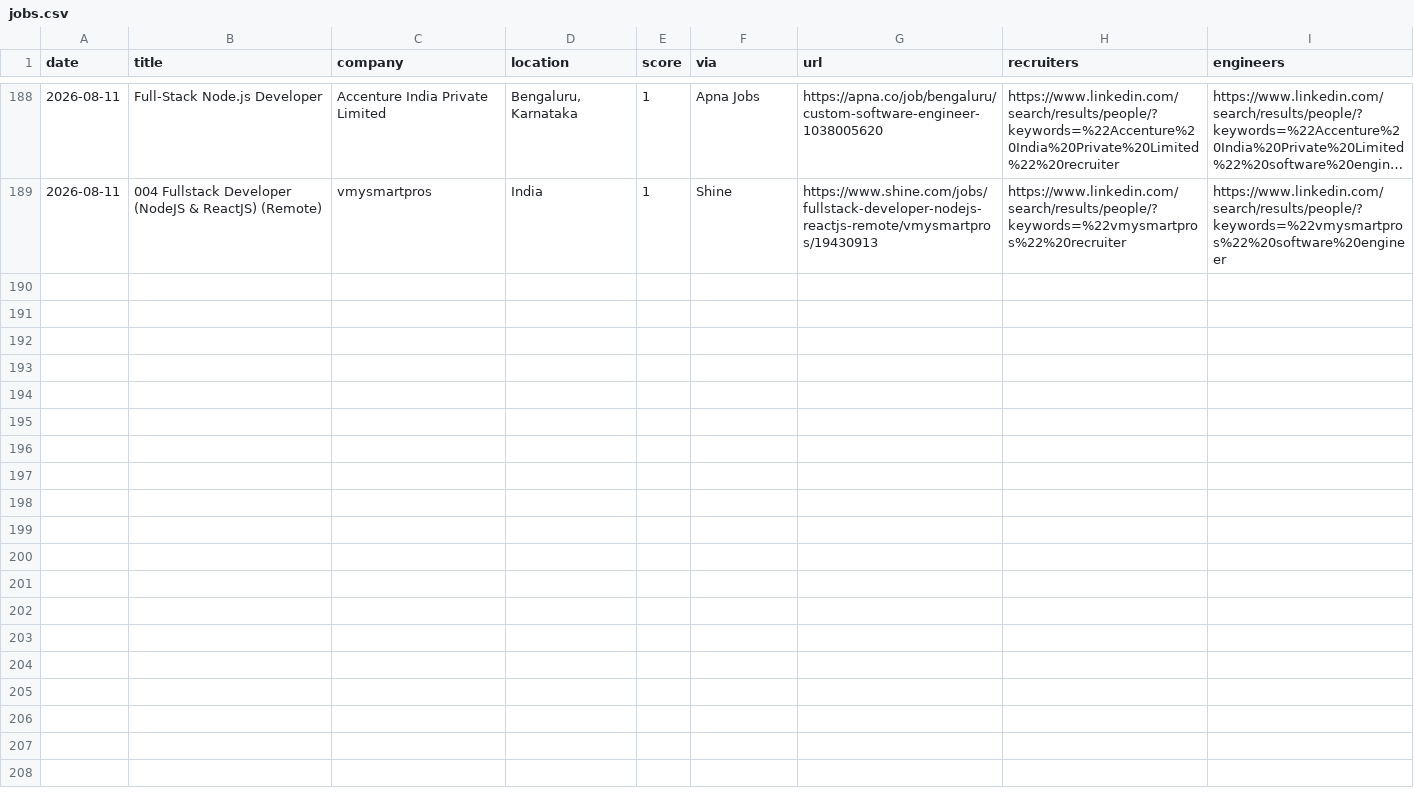
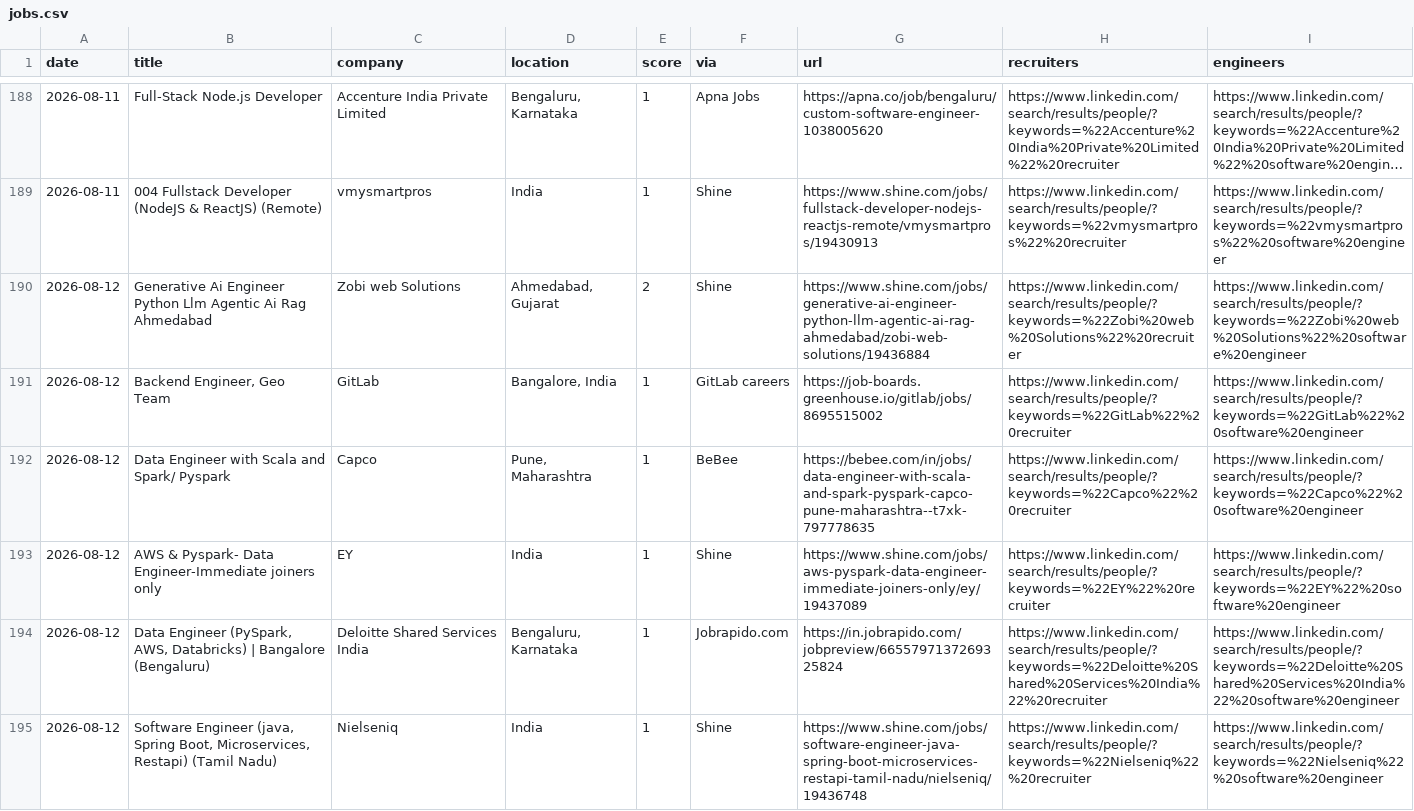
Before and after one commit to Tanishq8311/Jobbie, a CSV file: data/jobs.csv, drawn as a sheet; only a part is shown, gaps mark what is left out; long unchanged cells end in …; the diff covers the shown part only.

```diff
--- a/data/jobs.csv
+++ b/data/jobs.csv
@@ -189 +189,7 @@ date,title,company,location,score,via,url,recruiters,engineers
 2026-08-11,004  Fullstack Developer (NodeJS & ReactJS) (Remote),vmysmartpros,India,1,Shine,https://www.shine.com/jobs/fullstack-developer-nodejs-reactjs-remote/vmysmartpros/19430913,https://www.linkedin.com/search/results/people/?keywords=%22vmysmartpros%22%20recruiter,https://www.linkedin.com/search/results/people/?keywords=%22vmysmartpros%22%20software%20engineer
+2026-08-12,Generative Ai Engineer Python Llm Agentic Ai Rag Ahmedabad,Zobi web Solutions,"Ahmedabad, Gujarat",2,Shine,https://www.shine.com/jobs/generative-ai-engineer-python-llm-agentic-ai-rag-ahmedabad/zobi-web-solutions/19436884,https://www.linkedin.com/search/results/people/?keywords=%22Zobi%20web%20Solutions%22%20recruiter,https://www.linkedin.com/search/results/people/?keywords=%22Zobi%20web%20Solutions%22%20software%20engineer
+2026-08-12,"Backend Engineer, Geo Team",GitLab,"Bangalore, India",1,GitLab careers,https://job-boards.greenhouse.io/gitlab/jobs/8695515002,https://www.linkedin.com/search/results/people/?keywords=%22GitLab%22%20recruiter,https://www.linkedin.com/search/results/people/?keywords=%22GitLab%22%20software%20engineer
+2026-08-12,Data Engineer with Scala and Spark/ Pyspark,Capco,"Pune, Maharashtra",1,BeBee,https://bebee.com/in/jobs/data-engineer-with-scala-and-spark-pyspark-capco-pune-maharashtra--t7xk-797778635,https://www.linkedin.com/search/results/people/?keywords=%22Capco%22%20recruiter,https://www.linkedin.com/search/results/people/?keywords=%22Capco%22%20software%20engineer
+2026-08-12,AWS & Pyspark- Data Engineer-Immediate joiners only,EY,India,1,Shine,https://www.shine.com/jobs/aws-pyspark-data-engineer-immediate-joiners-only/ey/19437089,https://www.linkedin.com/search/results/people/?keywords=%22EY%22%20recruiter,https://www.linkedin.com/search/results/people/?keywords=%22EY%22%20software%20engineer
+2026-08-12,"Data Engineer (PySpark, AWS, Databricks) | Bangalore (Bengaluru)",Deloitte Shared Services India,"Bengaluru, Karnataka",1,Jobrapido.com,https://in.jobrapido.com/jobpreview/6655797137269325824,https://www.linkedin.com/search/results/people/?keywords=%22Deloitte%20Shared%20Services%20India%22%20recruiter,https://www.linkedin.com/search/results/people/?keywords=%22Deloitte%20Shared%20Services%20India%22%20software%20engineer
+2026-08-12,"Software Engineer (java, Spring Boot, Microservices, Restapi) (Tamil Nadu)",Nielseniq,India,1,Shine,https://www.shine.com/jobs/software-engineer-java-spring-boot-microservices-restapi-tamil-nadu/nielseniq/19436748,https://www.linkedin.com/search/results/people/?keywords=%22Nielseniq%22%20recruiter,https://www.linkedin.com/search/results/people/?keywords=%22Nielseniq%22%20software%20engineer
```
Also changed, not shown: 6 added rows elsewhere in this file, 1 other file.
